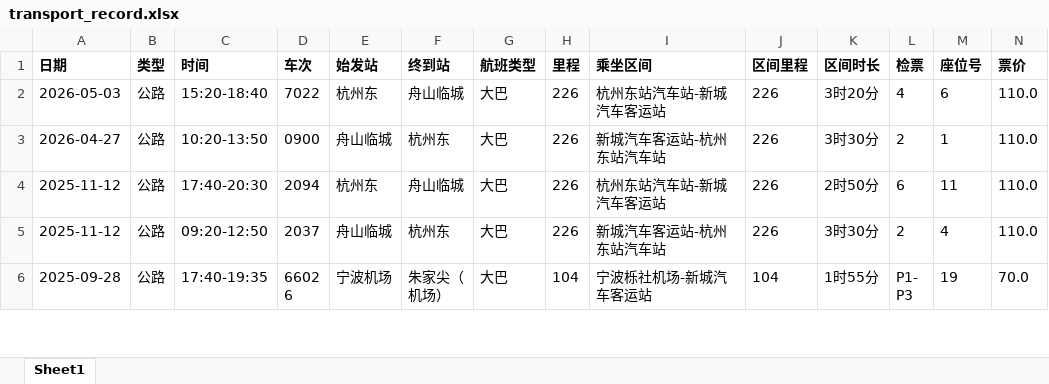
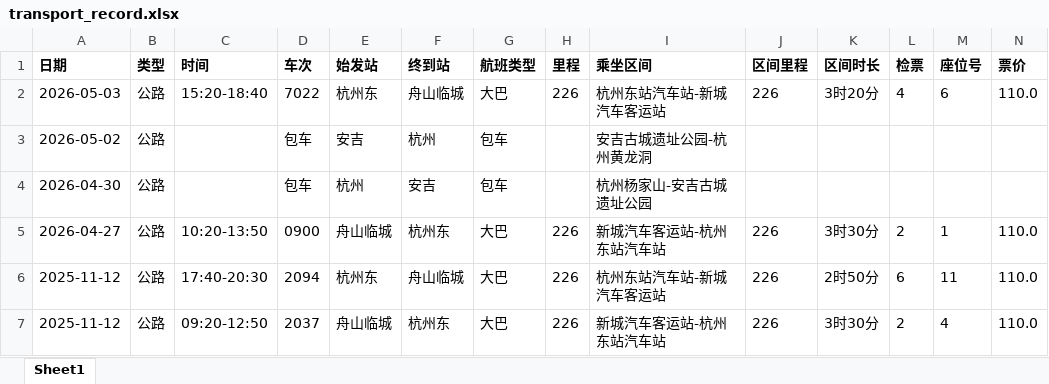
Before and after one commit to wins-m/transportations, an Excel workbook: data/transport_record.xlsx, sheet Sheet1, drawn as a sheet; only a part is shown; the shorter side is filled out with more unchanged rows; values as stored, in another font and other column widths than the file's, no borders; rows hold the shown columns only; the diff names each change by its address in the sheet, - before the commit and + after, or states it on an @@ line.

```diff
--- a/data/transport_record.xlsx (sheet Sheet1)
+++ b/data/transport_record.xlsx (sheet Sheet1)
+row 3: 2026-05-02 | 公路 |  | 包车 | 安吉 | 杭州 | 包车 |  | 安吉古城遗址公园-杭州黄龙洞
+row 4: 2026-04-30 | 公路 |  | 包车 | 杭州 | 安吉 | 包车 |  | 杭州杨家山-安吉古城遗址公园
```
Also changed, not shown: 4 other files.
